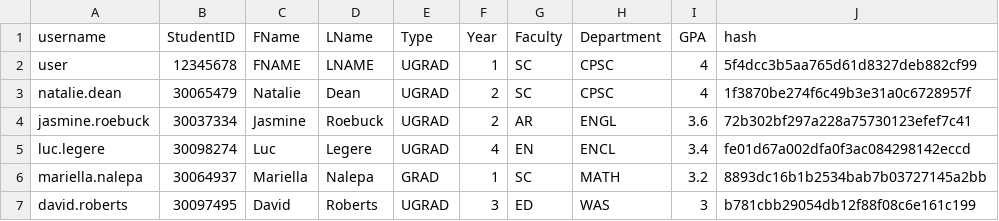
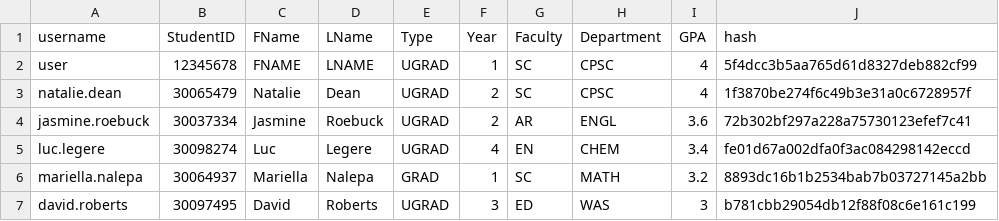
Before and after one commit to mariellanalepa/Scholarship-System, a CSV file: res/studentDatabase.csv, drawn as a sheet.

```diff
--- a/res/studentDatabase.csv
+++ b/res/studentDatabase.csv
@@ -4,3 +4,3 @@ natalie.dean,30065479,Natalie,Dean,UGRAD,2,SC,CPSC,4,1f3870be274f6c49b3e31a0c672
 jasmine.roebuck,30037334,Jasmine,Roebuck,UGRAD,2,AR,ENGL,3.6,72b302bf297a228a75730123efef7c41
-luc.legere,30098274,Luc,Legere,UGRAD,4,EN,ENCL,3.4,fe01d67a002dfa0f3ac084298142eccd
+luc.legere,30098274,Luc,Legere,UGRAD,4,EN,CHEM,3.4,fe01d67a002dfa0f3ac084298142eccd
 mariella.nalepa,30064937,Mariella,Nalepa,GRAD,1,SC,MATH,3.2,8893dc16b1b2534bab7b03727145a2bb
```
Also changed, not shown: res/awardHistoryDatabase.csv, res/scholarshipDatabase.csv, 4 other files.
